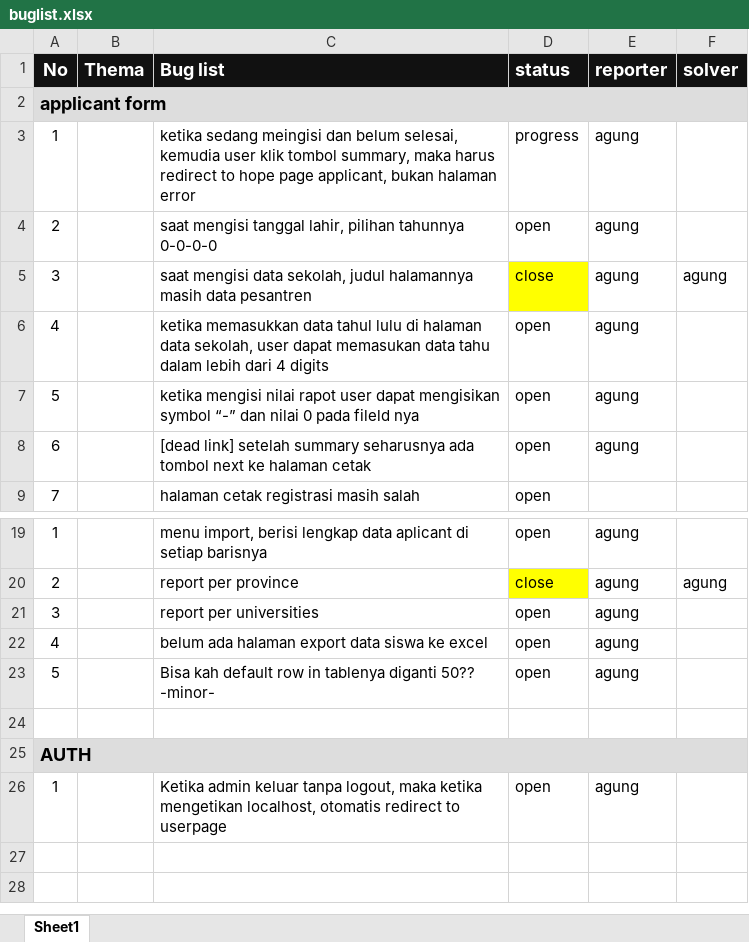
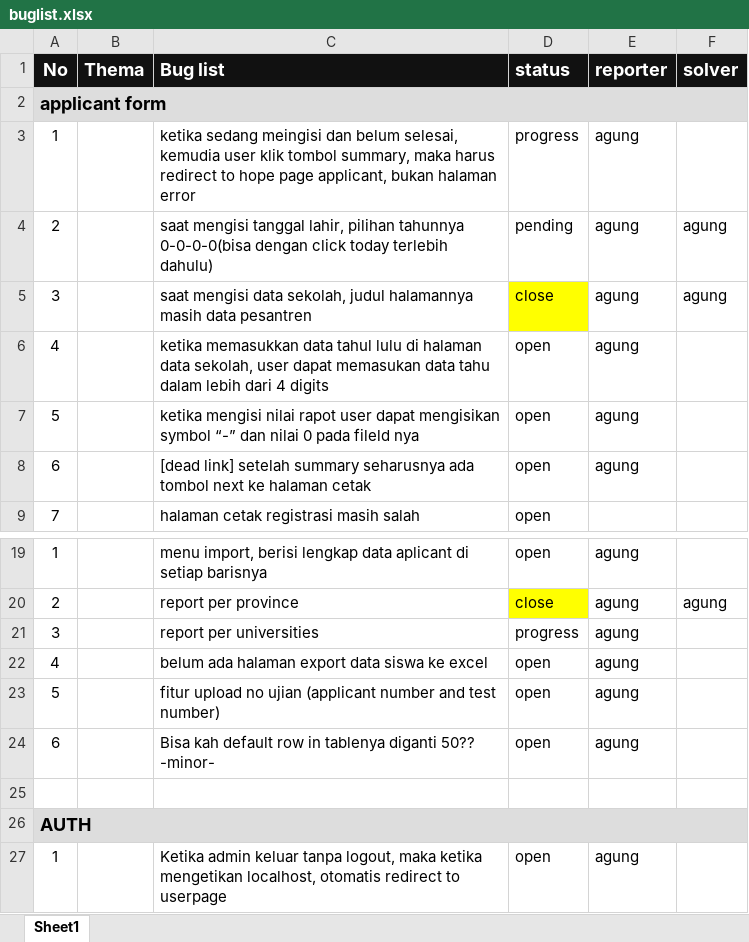
Before and after one commit to didpurwanto/dev-mora, an Excel workbook: docs/buglist.xlsx, sheet Sheet1, drawn as a sheet; only a part is shown, gaps mark what is left out; values as stored, in another font and other column widths than the file's, no borders; addresses are those after the commit; the diff names each change by its address in the sheet, - before the commit and + after, or states it on an @@ line.

```diff
--- a/docs/buglist.xlsx (sheet Sheet1)
+++ b/docs/buglist.xlsx (sheet Sheet1)
-C4 (Bug list): …pilihan tahunnya 0-0-0-0
+C4 (Bug list): …pilihan tahunnya 0-0-0-0(bisa dengan click today terlebih dahulu)
-D4 (status): open
+D4 (status): pending
-F4 (solver): (empty)
+F4 (solver): agung
-D21 (status): open
+D21 (status): progress
+row 23: 5 |  | fitur upload no ujian (applicant number and test number) | open | agung
-A24 (No): 5
+A24 (No): 6
```
Also changed, not shown: 37 other files.
